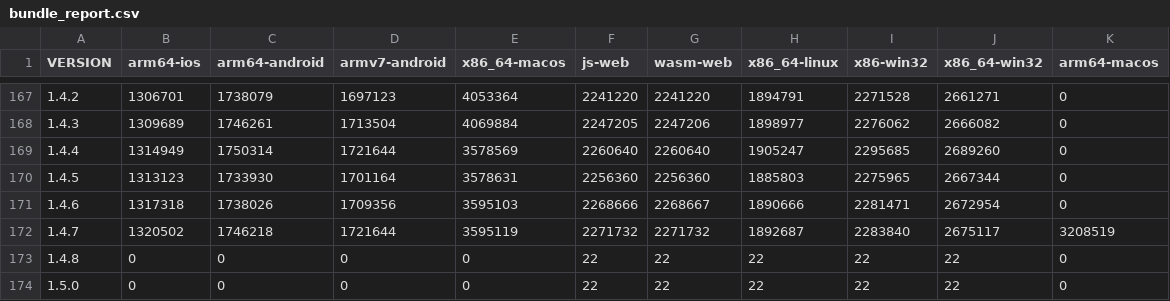
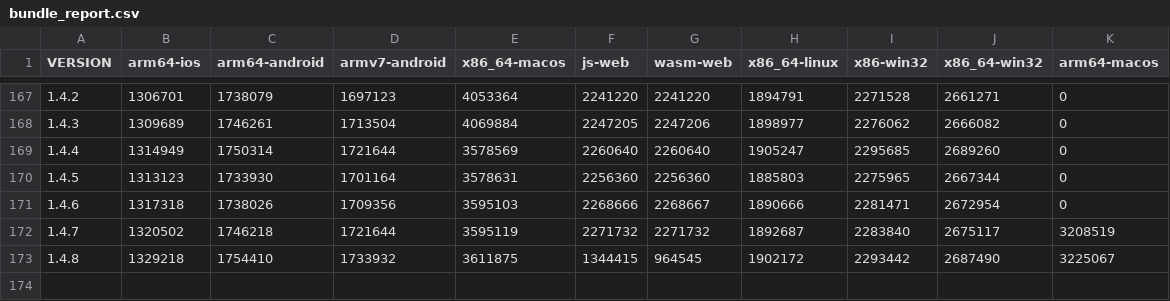
Before and after one commit to defold/build-size, a CSV file: bundle_report.csv, drawn as a sheet; only a part is shown, gaps mark what is left out.

```diff
--- a/bundle_report.csv
+++ b/bundle_report.csv
@@ -172,3 +172,2 @@ VERSION,arm64-ios,arm64-android,armv7-android,x86_64-macos,js-web,wasm-web,x86_6
 1.4.7,1320502,1746218,1721644,3595119,2271732,2271732,1892687,2283840,2675117,3208519
-1.4.8,0,0,0,0,22,22,22,22,22,0
-1.5.0,0,0,0,0,22,22,22,22,22,0
+1.4.8,1329218,1754410,1733932,3611875,1344415,964545,1902172,2293442,2687490,3225067
```
Also changed, not shown: 1 other file.
